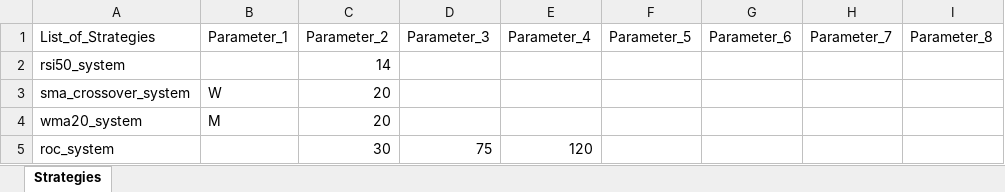
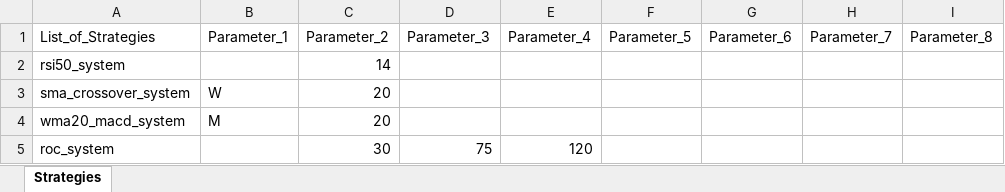
Before and after one commit to ShabbirHasan1/Backtesting-1, an Excel workbook: Input_files/Strategies.xlsx, sheet Strategies, drawn as a sheet; only a part is shown; values as stored, in another font and other column widths than the file's, no borders; the diff names each change by its address in the sheet, - before the commit and + after, or states it on an @@ line.

```diff
--- a/Input_files/Strategies.xlsx (sheet Strategies)
+++ b/Input_files/Strategies.xlsx (sheet Strategies)
-A4 (List_of_Strategies): wma20_system
+A4 (List_of_Strategies): wma20_macd_system
```
Also changed, not shown: 4 other files.
